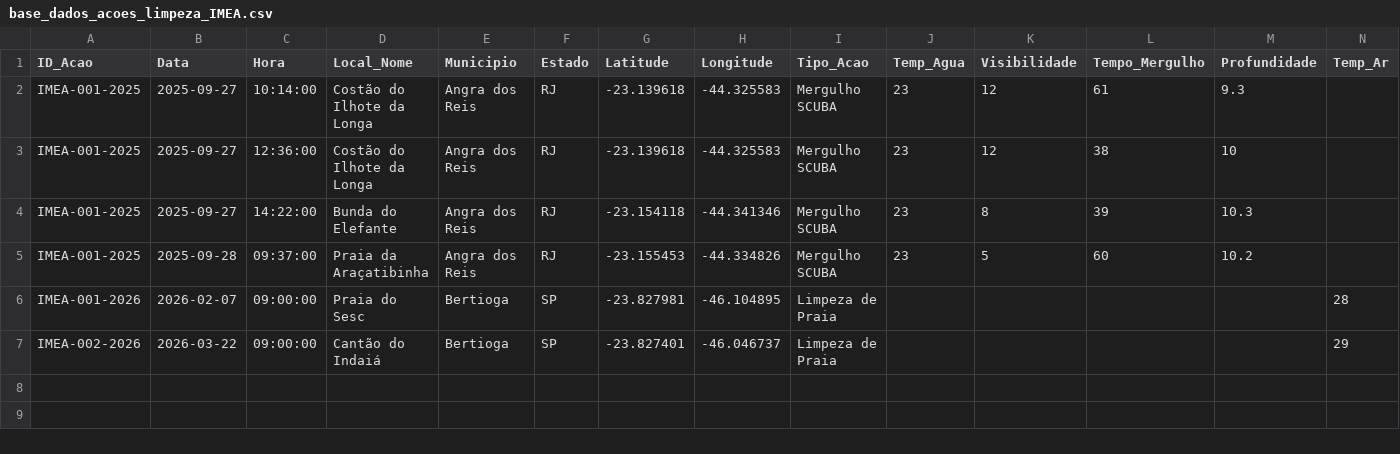
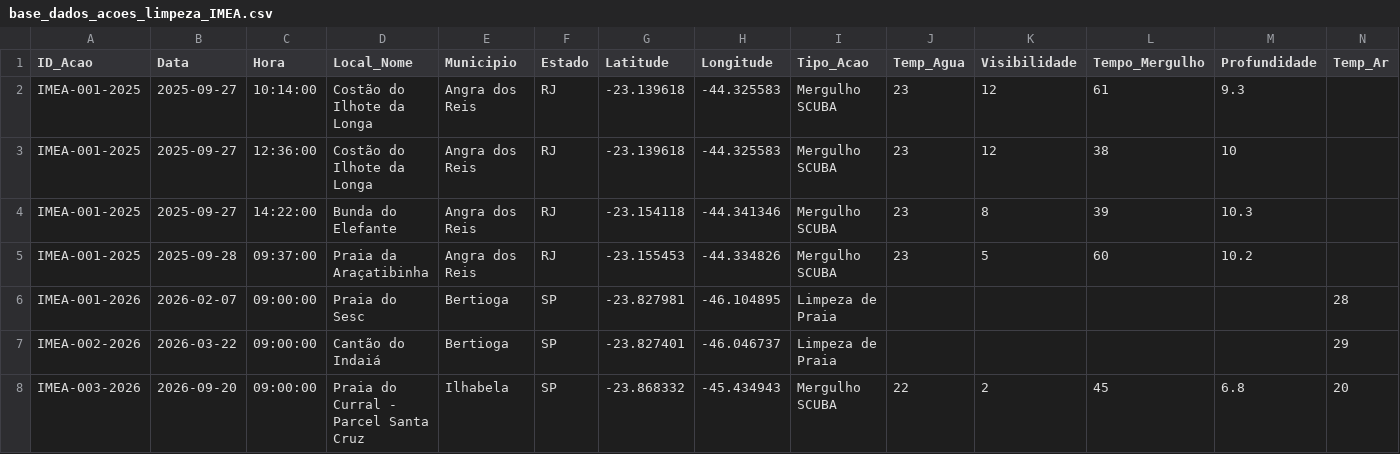
Before and after one commit to rafarodriguero/MapaAcao, a CSV file: base_dados_acoes_limpeza_IMEA.csv, drawn as a sheet; only a part is shown; rows hold the shown columns only; the diff names each change by its address in the sheet, - before the commit and + after, or states it on an @@ line.

Commit message:
Update base_dados_acoes_limpeza_IMEA.csv
Atualização arquivo CSV com dados da ação de Setembro/26

```diff
--- a/base_dados_acoes_limpeza_IMEA.csv
+++ b/base_dados_acoes_limpeza_IMEA.csv
+row 8: IMEA-003-2026 | 2026-09-20 | 09:00:00 | Praia do Curral - Parcel Santa Cruz | Ilhabela | SP | -23.868332 | -45.434943 | Mergulho SCUBA | 22 | 2 | 45 | 6.8 | 20
```
